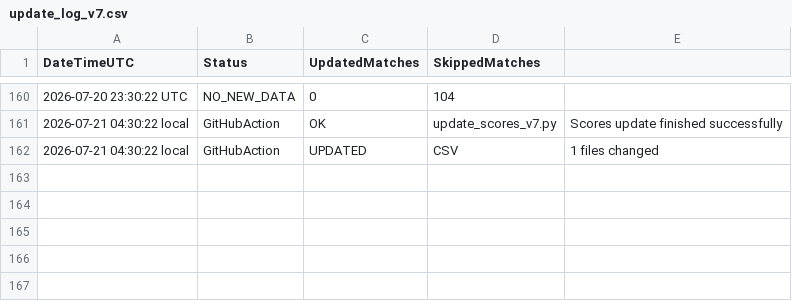
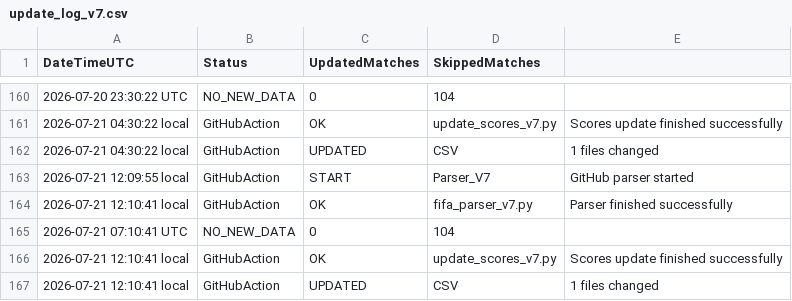
Before and after one commit to Alex-netizen2026/worldcup2026, a CSV file: update_log_v7.csv, drawn as a sheet; only a part is shown, gaps mark what is left out; the diff names each change by its address in the sheet, - before the commit and + after, or states it on an @@ line.

```diff
--- a/update_log_v7.csv
+++ b/update_log_v7.csv
+row 163: 2026-07-21 12:09:55 local | GitHubAction | START | Parser_V7 | GitHub parser started
+row 164: 2026-07-21 12:10:41 local | GitHubAction | OK | fifa_parser_v7.py | Parser finished successfully
+row 165: 2026-07-21 07:10:41 UTC | NO_NEW_DATA | 0 | 104
+row 166: 2026-07-21 12:10:41 local | GitHubAction | OK | update_scores_v7.py | Scores update finished successfully
+row 167: 2026-07-21 12:10:41 local | GitHubAction | UPDATED | CSV | 1 files changed
```
